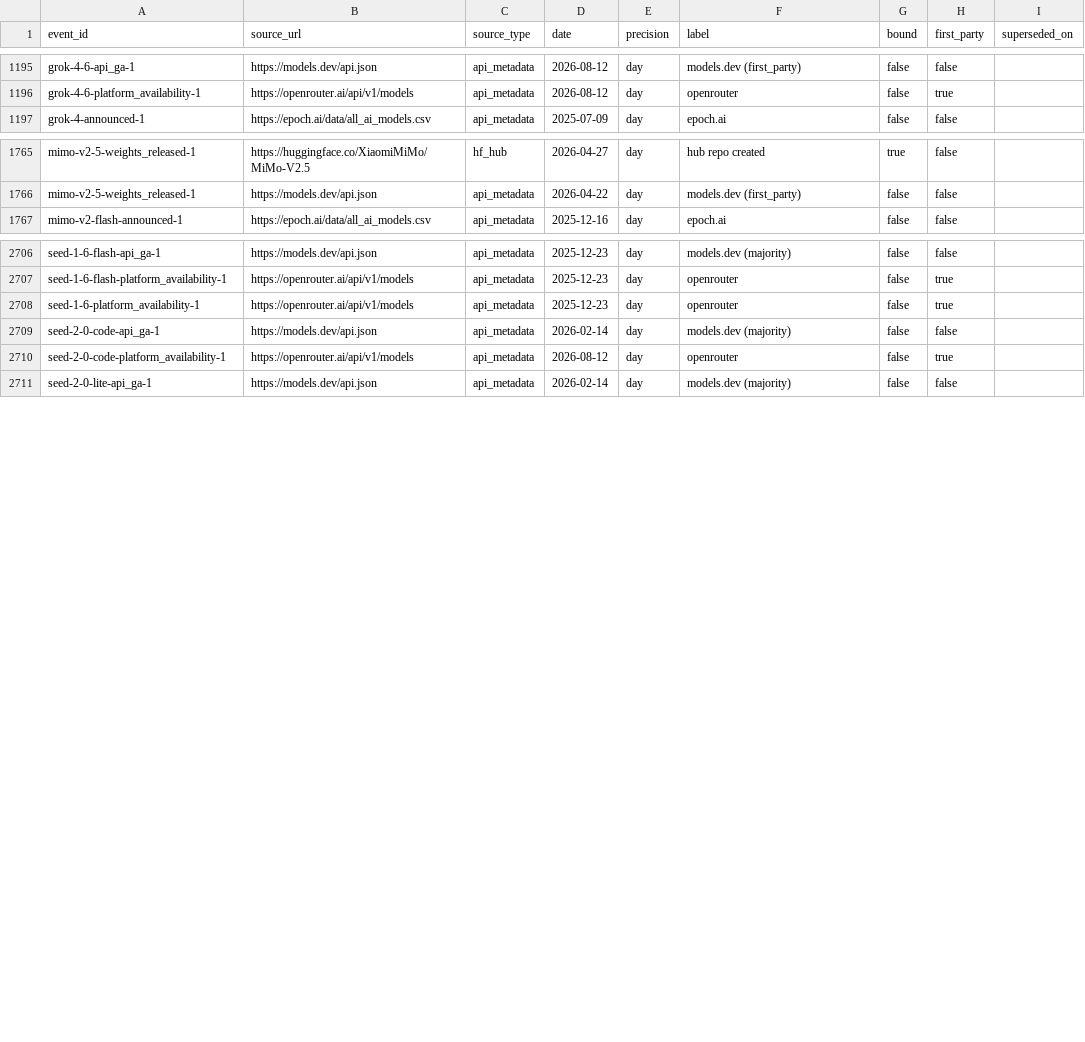
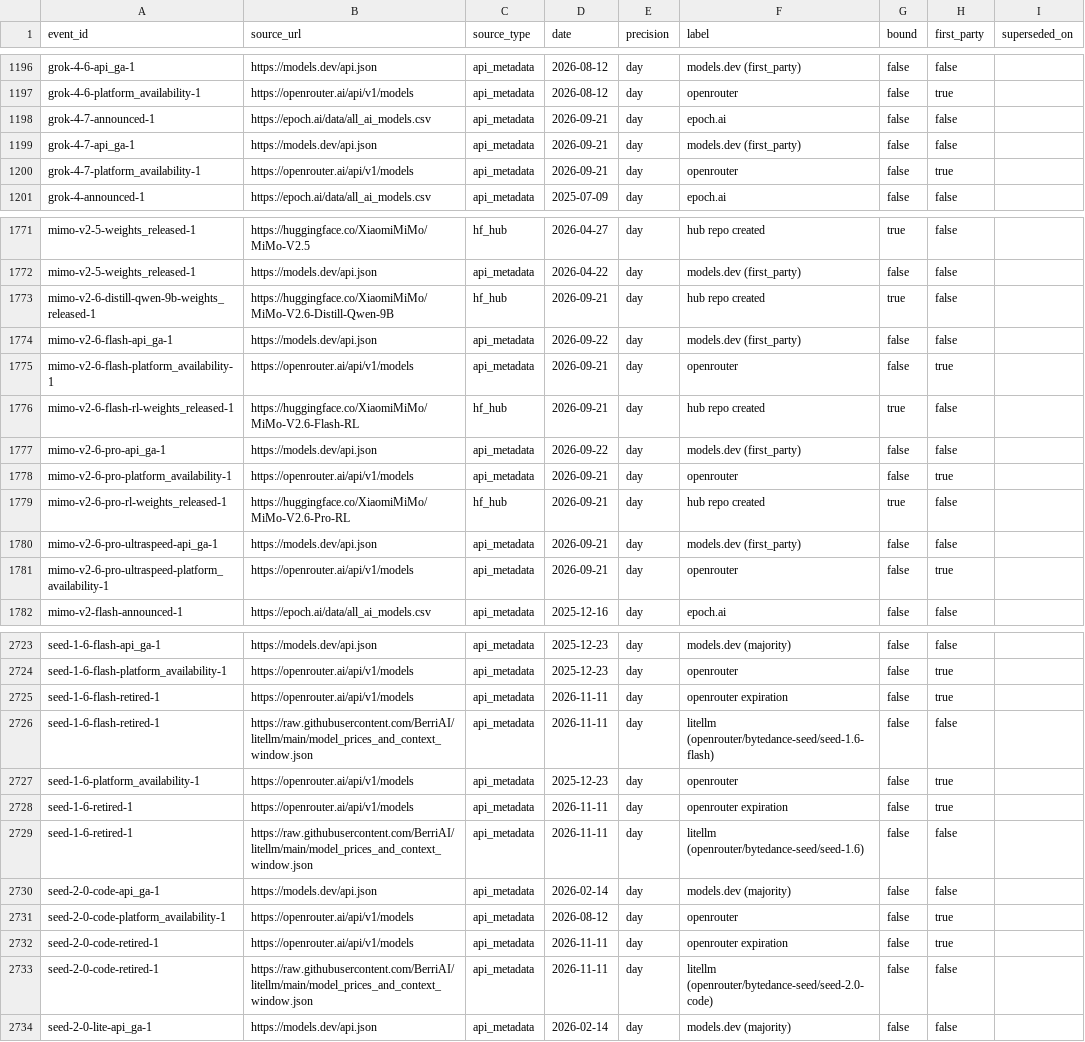
Before and after one commit to YasamanAnsari/llm-ledger, a CSV file: data/core/claims.csv, drawn as a sheet; only a part is shown, gaps mark what is left out; the diff covers the shown part only; the diff names each change by its address in the sheet, - before the commit and + after, or states it on an @@ line.

```diff
--- a/data/core/claims.csv
+++ b/data/core/claims.csv
+row 1198: grok-4-7-announced-1 | https://epoch.ai/data/all_ai_models.csv | api_metadata | 2026-09-21 | day | epoch.ai | false | false
+row 1199: grok-4-7-api_ga-1 | https://models.dev/api.json | api_metadata | 2026-09-21 | day | models.dev (first_party) | false | false
+row 1200: grok-4-7-platform_availability-1 | https://openrouter.ai/api/v1/models | api_metadata | 2026-09-21 | day | openrouter | false | true
+row 1773: mimo-v2-6-distill-qwen-9b-weights_released-1 | https://huggingface.co/XiaomiMiMo/MiMo-V2.6-Distill-Qwen-9B | hf_hub | 2026-09-21 | day | hub repo created | true | false
+row 1774: mimo-v2-6-flash-api_ga-1 | https://models.dev/api.json | api_metadata | 2026-09-22 | day | models.dev (first_party) | false | false
+row 1775: mimo-v2-6-flash-platform_availability-1 | https://openrouter.ai/api/v1/models | api_metadata | 2026-09-21 | day | openrouter | false | true
+row 1776: mimo-v2-6-flash-rl-weights_released-1 | https://huggingface.co/XiaomiMiMo/MiMo-V2.6-Flash-RL | hf_hub | 2026-09-21 | day | hub repo created | true | false
+row 1777: mimo-v2-6-pro-api_ga-1 | https://models.dev/api.json | api_metadata | 2026-09-22 | day | models.dev (first_party) | false | false
+row 1778: mimo-v2-6-pro-platform_availability-1 | https://openrouter.ai/api/v1/models | api_metadata | 2026-09-21 | day | openrouter | false | true
+row 1779: mimo-v2-6-pro-rl-weights_released-1 | https://huggingface.co/XiaomiMiMo/MiMo-V2.6-Pro-RL | hf_hub | 2026-09-21 | day | hub repo created | true | false
+row 1780: mimo-v2-6-pro-ultraspeed-api_ga-1 | https://models.dev/api.json | api_metadata | 2026-09-21 | day | models.dev (first_party) | false | false
+row 1781: mimo-v2-6-pro-ultraspeed-platform_availability-1 | https://openrouter.ai/api/v1/models | api_metadata | 2026-09-21 | day | openrouter | false | true
+row 2725: seed-1-6-flash-retired-1 | https://openrouter.ai/api/v1/models | api_metadata | 2026-11-11 | day | openrouter expiration | false | true
+row 2726: seed-1-6-flash-retired-1 | https://raw.githubusercontent.com/BerriAI/litellm/main/model_prices_and_context_window.json | api_metadata | 2026-11-11 | day | litellm (openrouter/bytedance-seed/seed-1.6-flash) | false | false
+row 2728: seed-1-6-retired-1 | https://openrouter.ai/api/v1/models | api_metadata | 2026-11-11 | day | openrouter expiration | false | true
+row 2729: seed-1-6-retired-1 | https://raw.githubusercontent.com/BerriAI/litellm/main/model_prices_and_context_window.json | api_metadata | 2026-11-11 | day | litellm (openrouter/bytedance-seed/seed-1.6) | false | false
+row 2732: seed-2-0-code-retired-1 | https://openrouter.ai/api/v1/models | api_metadata | 2026-11-11 | day | openrouter expiration | false | true
+row 2733: seed-2-0-code-retired-1 | https://raw.githubusercontent.com/BerriAI/litellm/main/model_prices_and_context_window.json | api_metadata | 2026-11-11 | day | litellm (openrouter/bytedance-seed/seed-2.0-code) | false | false
```
Also changed, not shown: 7 added rows elsewhere in this file, data/core/events.csv, data/core/models.csv, 23 other files.
